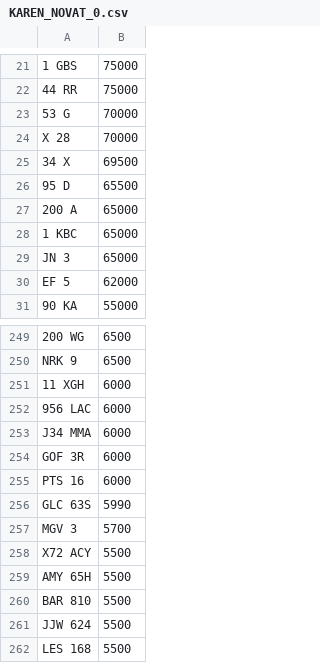
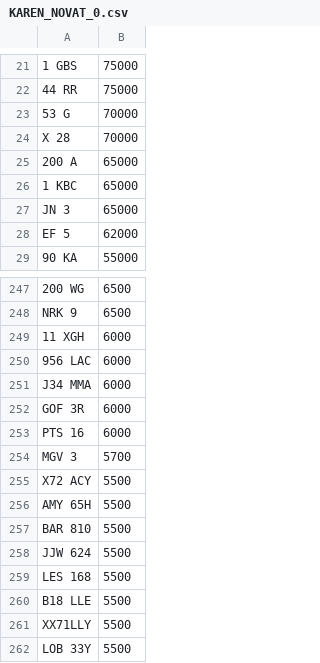
Before and after one commit to jamessaperia/simplyreg, a CSV file: csv/KAREN_NOVAT_0.csv, drawn as a sheet; only a part is shown, gaps mark what is left out; the shorter side is filled out with more unchanged rows; the diff names each change by its address in the sheet, - before the commit and + after, or states it on an @@ line.

```diff
--- a/csv/KAREN_NOVAT_0.csv
+++ b/csv/KAREN_NOVAT_0.csv
-row 25: 34 X | 69500
-row 26: 95 D | 65500
-row 256: GLC 63S | 5990
```
Also changed, not shown: csv/CHARLESBURKE_NOVAT_0.csv, csv/T12ADE_NOVAT_380.csv.
